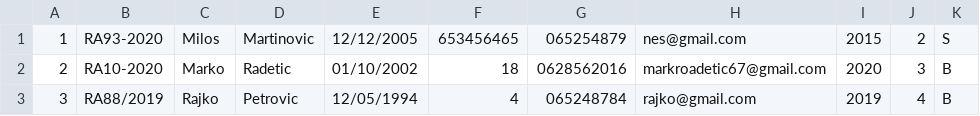
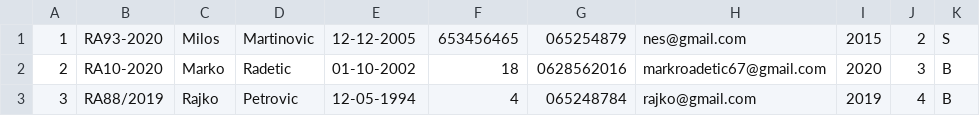
Before and after one commit to Ratherthicc/StudentService, a CSV file: Studentska Sluzba/StudentskaWPF/Data/studenti.csv, drawn as a sheet.

```diff
--- a/Studentska Sluzba/StudentskaWPF/Data/studenti.csv
+++ b/Studentska Sluzba/StudentskaWPF/Data/studenti.csv
@@ -1,3 +1,3 @@
-1|RA93-2020|Milos|Martinovic|12/12/2005|653456465|065254879|nes@gmail.com|2015|2|S
-2|RA10-2020|Marko|Radetic|01/10/2002|18|0628562016|markroadetic67@gmail.com|2020|3|B
-3|RA88/2019|Rajko|Petrovic|12/05/1994|4|065248784|rajko@gmail.com|2019|4|B
+1|RA93-2020|Milos|Martinovic|12-12-2005|653456465|065254879|nes@gmail.com|2015|2|S
+2|RA10-2020|Marko|Radetic|01-10-2002|18|0628562016|markroadetic67@gmail.com|2020|3|B
+3|RA88/2019|Rajko|Petrovic|12-05-1994|4|065248784|rajko@gmail.com|2019|4|B
```
Also changed, not shown: 7 other files.
